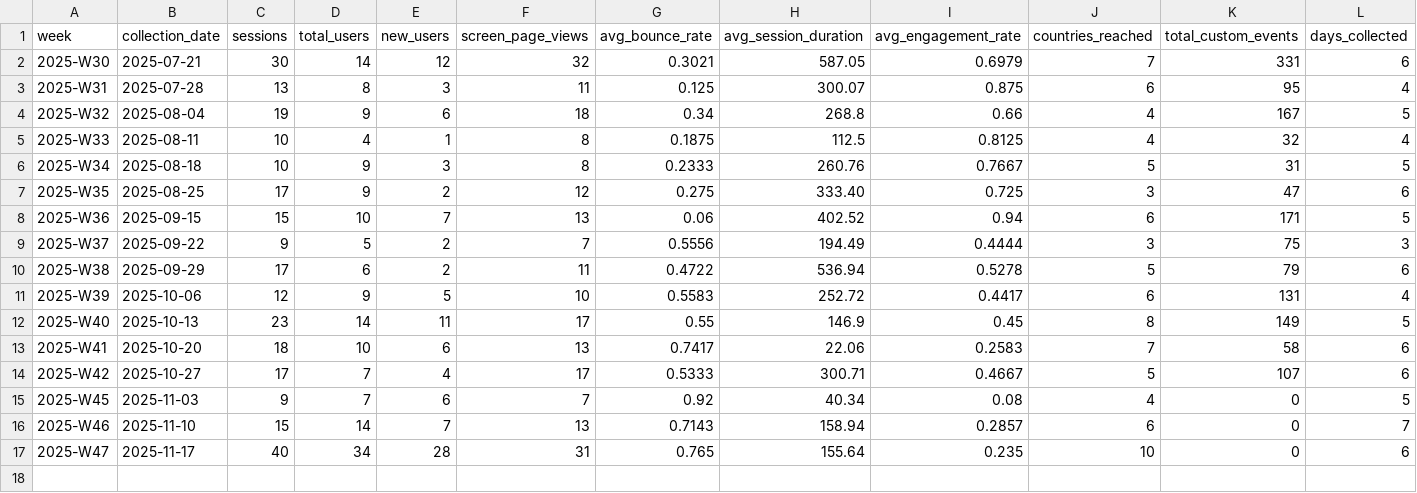
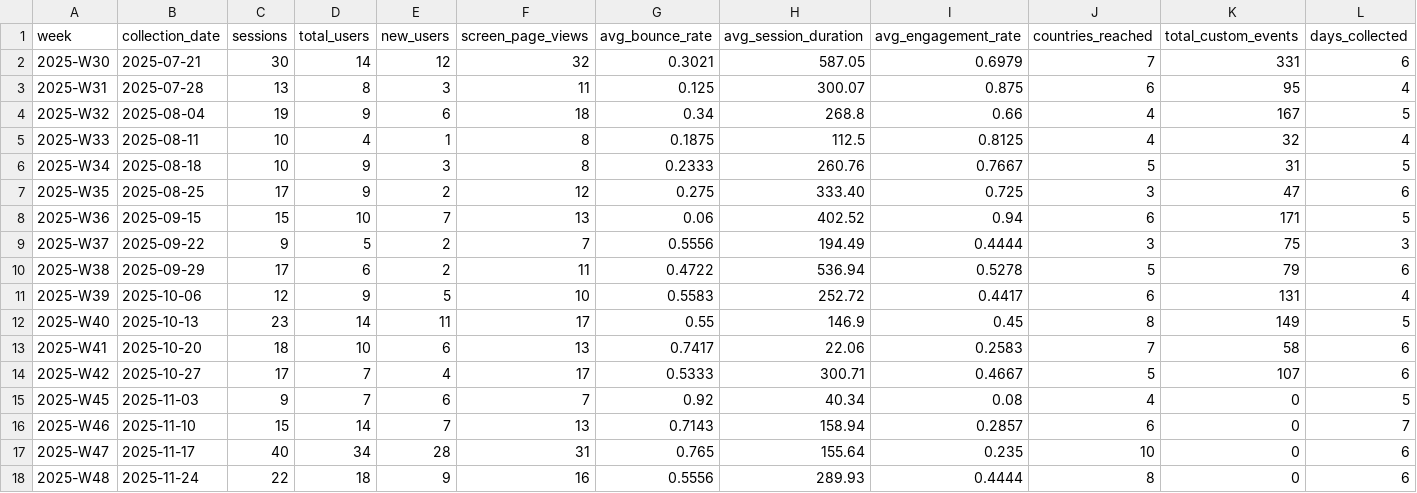
Before and after one commit to EarthBiogenome/dashboard, a CSV file: web-analytics/weekly_web_analytics.csv, drawn as a sheet; only a part is shown; rows hold the shown columns only; the diff names each change by its address in the sheet, - before the commit and + after, or states it on an @@ line.

```diff
--- a/web-analytics/weekly_web_analytics.csv
+++ b/web-analytics/weekly_web_analytics.csv
+row 18: 2025-W48 | 2025-11-24 | 22 | 18 | 9 | 16 | 0.5556 | 289.93 | 0.4444 | 8 | 0 | 6
```
Also changed, not shown: 1 other file.
